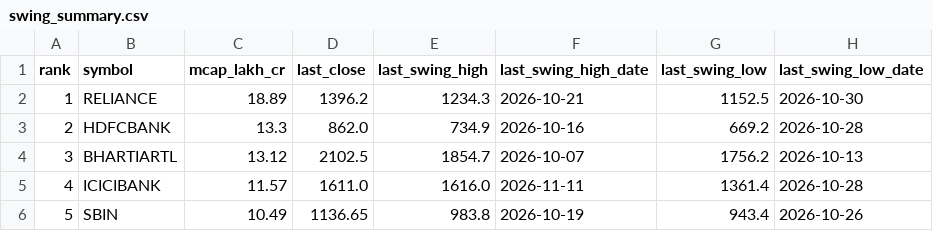
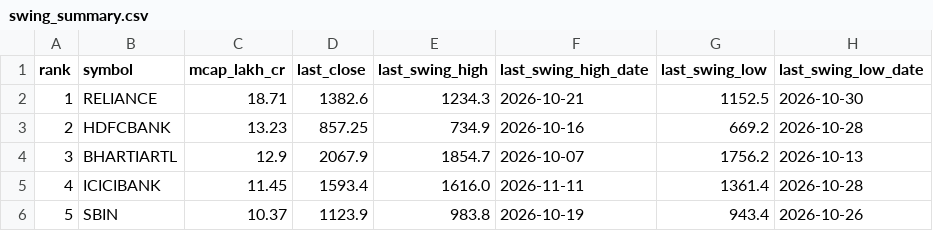
Before and after one commit to yjreddy01/gainer-agent, a CSV file: signals/swing_summary.csv, drawn as a sheet.

```diff
--- a/signals/swing_summary.csv
+++ b/signals/swing_summary.csv
@@ -1,6 +1,6 @@
 rank,symbol,mcap_lakh_cr,last_close,last_swing_high,last_swing_high_date,last_swing_low,last_swing_low_date
-1,RELIANCE,18.89,1396.2,1234.3,2026-10-21,1152.5,2026-10-30
-2,HDFCBANK,13.3,862.0,734.9,2026-10-16,669.2,2026-10-28
-3,BHARTIARTL,13.12,2102.5,1854.7,2026-10-07,1756.2,2026-10-13
-4,ICICIBANK,11.57,1611.0,1616.0,2026-11-11,1361.4,2026-10-28
-5,SBIN,10.49,1136.65,983.8,2026-10-19,943.4,2026-10-26
+1,RELIANCE,18.71,1382.6,1234.3,2026-10-21,1152.5,2026-10-30
+2,HDFCBANK,13.23,857.25,734.9,2026-10-16,669.2,2026-10-28
+3,BHARTIARTL,12.9,2067.9,1854.7,2026-10-07,1756.2,2026-10-13
+4,ICICIBANK,11.45,1593.4,1616.0,2026-11-11,1361.4,2026-10-28
+5,SBIN,10.37,1123.9,983.8,2026-10-19,943.4,2026-10-26
```
Also changed, not shown: signals/near_swing_low.csv, signals/swings_ICICIBANK.csv, 15 other files.
